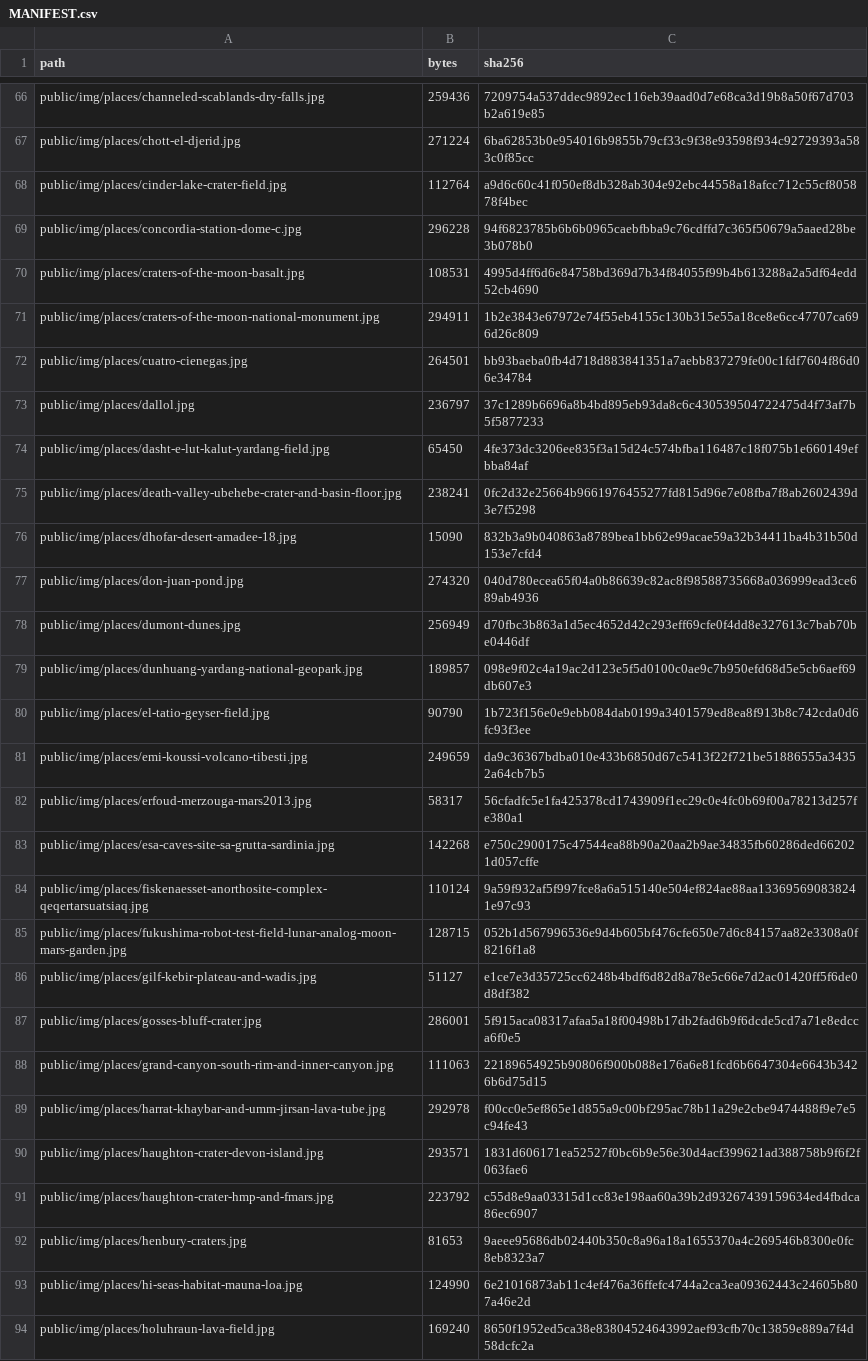
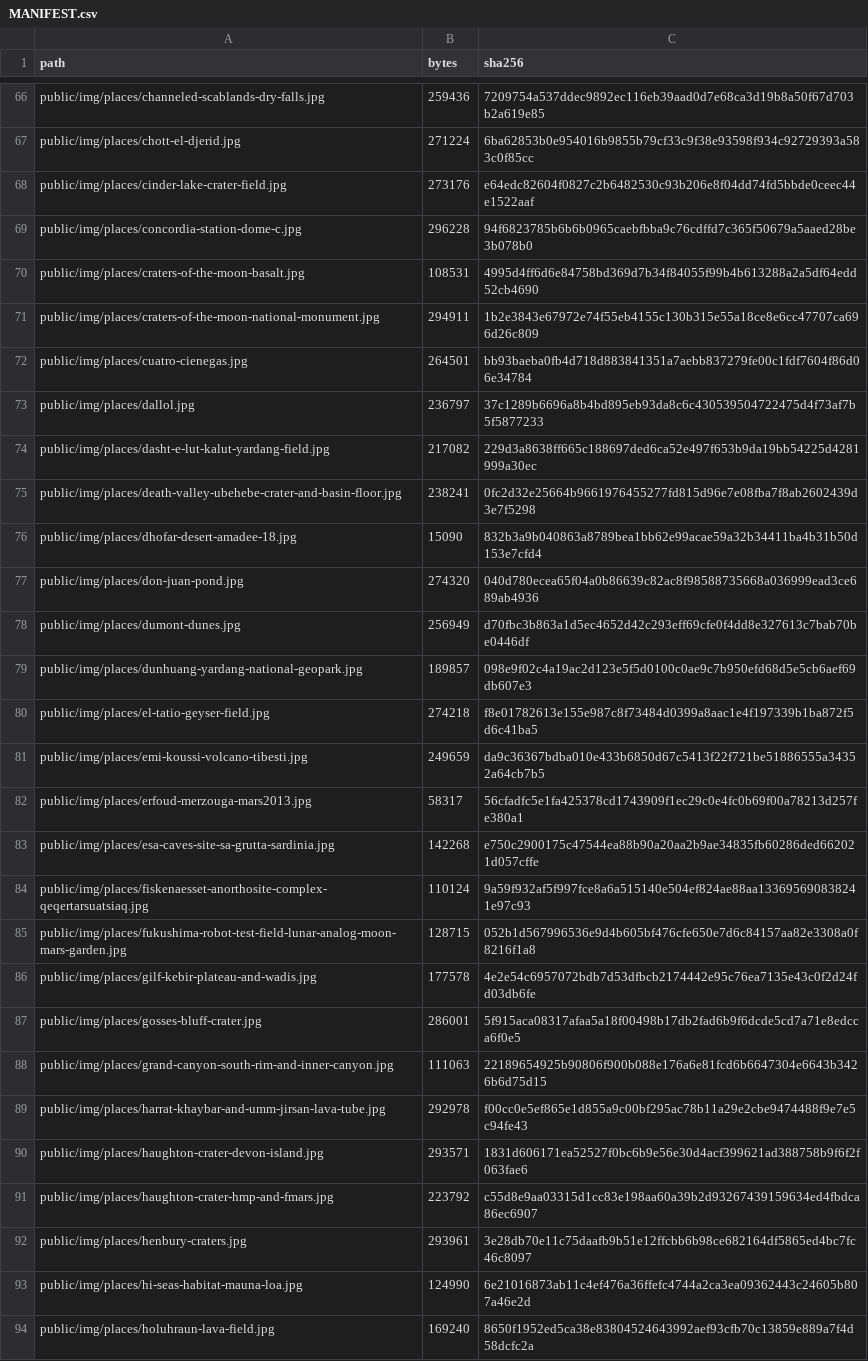
Before and after one commit to AnayDhawan/GSOP, a CSV file: data/MANIFEST.csv, drawn as a sheet; only a part is shown, gaps mark what is left out; the diff covers the shown part only.

```diff
--- a/data/MANIFEST.csv
+++ b/data/MANIFEST.csv
@@ -67,3 +67,3 @@ public/img/places/channeled-scablands-dry-falls.jpg,259436,7209754a537ddec9892ec
 public/img/places/chott-el-djerid.jpg,271224,6ba62853b0e954016b9855b79cf33c9f38e93598f934c92729393a583c0f85cc
-public/img/places/cinder-lake-crater-field.jpg,112764,a9d6c60c41f050ef8db328ab304e92ebc44558a18afcc712c55cf805878f4bec
+public/img/places/cinder-lake-crater-field.jpg,273176,e64edc82604f0827c2b6482530c93b206e8f04dd74fd5bbde0ceec44e1522aaf
 public/img/places/concordia-station-dome-c.jpg,296228,94f6823785b6b6b0965caebfbba9c76cdffd7c365f50679a5aaed28be3b078b0
@@ -73,3 +73,3 @@ public/img/places/cuatro-cienegas.jpg,264501,bb93baeba0fb4d718d883841351a7aebb83
 public/img/places/dallol.jpg,236797,37c1289b6696a8b4bd895eb93da8c6c430539504722475d4f73af7b5f5877233
-public/img/places/dasht-e-lut-kalut-yardang-field.jpg,65450,4fe373dc3206ee835f3a15d24c574bfba116487c18f075b1e660149efbba84af
+public/img/places/dasht-e-lut-kalut-yardang-field.jpg,217082,229d3a8638ff665c188697ded6ca52e497f653b9da19bb54225d4281999a30ec
 public/img/places/death-valley-ubehebe-crater-and-basin-floor.jpg,238241,0fc2d32e25664b9661976455277fd815d96e7e08fba7f8ab2602439d3e7f5298
@@ -79,3 +79,3 @@ public/img/places/dumont-dunes.jpg,256949,d70fbc3b863a1d5ec4652d42c293eff69cfe0f
 public/img/places/dunhuang-yardang-national-geopark.jpg,189857,098e9f02c4a19ac2d123e5f5d0100c0ae9c7b950efd68d5e5cb6aef69db607e3
-public/img/places/el-tatio-geyser-field.jpg,90790,1b723f156e0e9ebb084dab0199a3401579ed8ea8f913b8c742cda0d6fc93f3ee
+public/img/places/el-tatio-geyser-field.jpg,274218,f8e01782613e155e987c8f73484d0399a8aac1e4f197339b1ba872f5d6c41ba5
 public/img/places/emi-koussi-volcano-tibesti.jpg,249659,da9c36367bdba010e433b6850d67c5413f22f721be51886555a34352a64cb7b5
@@ -85,3 +85,3 @@ public/img/places/fiskenaesset-anorthosite-complex-qeqertarsuatsiaq.jpg,110124,9
 public/img/places/fukushima-robot-test-field-lunar-analog-moon-mars-garden.jpg,128715,052b1d567996536e9d4b605bf476cfe650e7d6c84157aa82e3308a0f8216f1a8
-public/img/places/gilf-kebir-plateau-and-wadis.jpg,51127,e1ce7e3d35725cc6248b4bdf6d82d8a78e5c66e7d2ac01420ff5f6de0d8df382
+public/img/places/gilf-kebir-plateau-and-wadis.jpg,177578,4e2e54c6957072bdb7d53dfbcb2174442e95c76ea7135e43c0f2d24fd03db6fe
 public/img/places/gosses-bluff-crater.jpg,286001,5f915aca08317afaa5a18f00498b17db2fad6b9f6dcde5cd7a71e8edcca6f0e5
@@ -91,3 +91,3 @@ public/img/places/haughton-crater-devon-island.jpg,293571,1831d606171ea52527f0bc
 public/img/places/haughton-crater-hmp-and-fmars.jpg,223792,c55d8e9aa03315d1cc83e198aa60a39b2d93267439159634ed4fbdca86ec6907
-public/img/places/henbury-craters.jpg,81653,9aeee95686db02440b350c8a96a18a1655370a4c269546b8300e0fc8eb8323a7
+public/img/places/henbury-craters.jpg,293961,3e28db70e11c75daafb9b51e12ffcbb6b98ce682164df5865ed4bc7fc46c8097
 public/img/places/hi-seas-habitat-mauna-loa.jpg,124990,6e21016873ab11c4ef476a36ffefc4744a2ca3ea09362443c24605b807a46e2d
```
Also changed, not shown: 66 edited cells elsewhere in this file, 40 other files.
